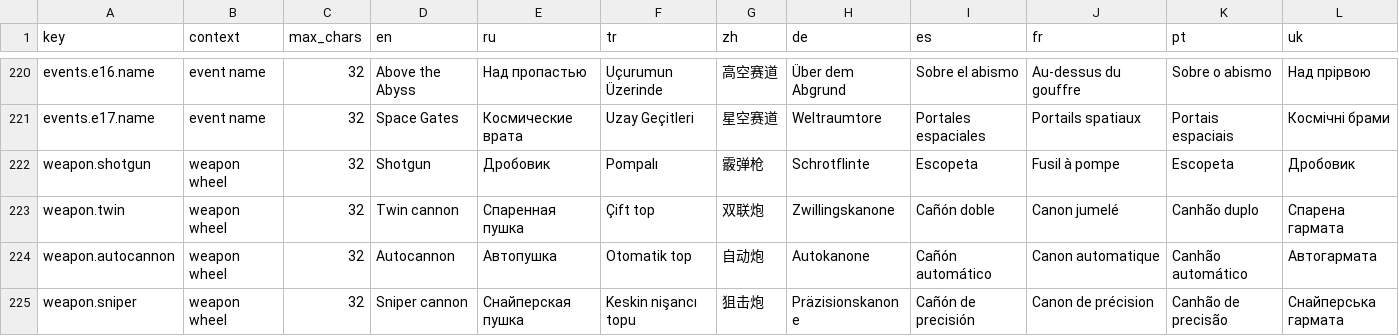
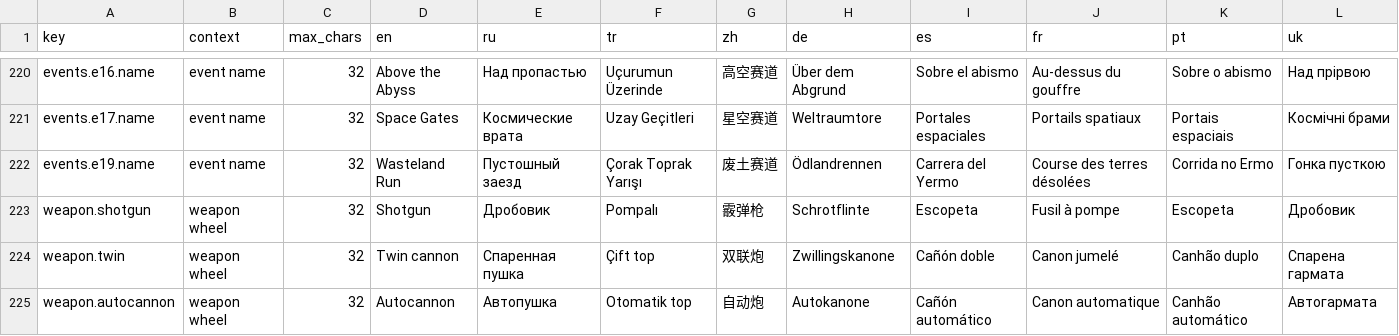
Before and after one commit to yuryjin/CarsGame, a CSV file: Assets/CarsGame/Localization/Source/strings.csv, drawn as a sheet; only a part is shown, gaps mark what is left out; the shorter side is filled out with more unchanged rows.

Commit message:
Add Wasteland Run event and related localization updates
- Introduced a new race event "Wasteland Run" (Event ID: e19) with 3 laps and specific parameters.
- Updated localization files to include translations for the new event in multiple languages (English, German, Spanish, French, Portuguese, Russian, Turkish, Ukrainian, Chinese).
- Enhanced collision detection in CarHealth to account for gravity direction when determining vertical impacts.
- Added unit tests for StarRing layout to ensure proper geometry and physics interactions.
- Implemented play mode tests for the new event, validating gameplay mechanics including jump, wall ride, and turret interactions.

```diff
--- a/Assets/CarsGame/Localization/Source/strings.csv
+++ b/Assets/CarsGame/Localization/Source/strings.csv
@@ -239,2 +239,3 @@ events.e16.name,event name,32,Above the Abyss,Над пропастью,Uçurumu
 events.e17.name,event name,32,Space Gates,Космические врата,Uzay Geçitleri,星空赛道,Weltraumtore,Portales espaciales,Portails spatiaux,Portais espaciais,Космічні брами
+events.e19.name,event name,32,Wasteland Run,Пустошный заезд,Çorak Toprak Yarışı,废土赛道,Ödlandrennen,Carrera del Yermo,Course des terres désolées,Corrida no Ermo,Гонка пусткою
 weapon.shotgun,weapon wheel,32,Shotgun,Дробовик,Pompalı,霰弹枪,Schrotflinte,Escopeta,Fusil à pompe,Escopeta,Дробовик
```
Also changed, not shown: 58 other files.
